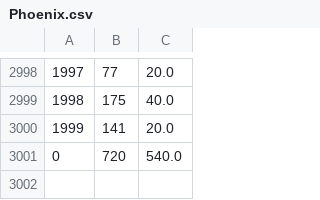
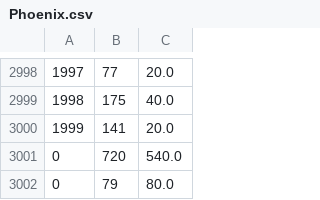
Before and after one commit to bluffgnuff/Reinforcement-Learning, a CSV file: reinforcement_learning/Phoenix.csv, drawn as a sheet; only a part is shown, gaps mark what is left out; the diff names each change by its address in the sheet, - before the commit and + after, or states it on an @@ line.

```diff
--- a/reinforcement_learning/Phoenix.csv
+++ b/reinforcement_learning/Phoenix.csv
+row 3002: 0 | 79 | 80.0
```
Also changed, not shown: 9 other files.
